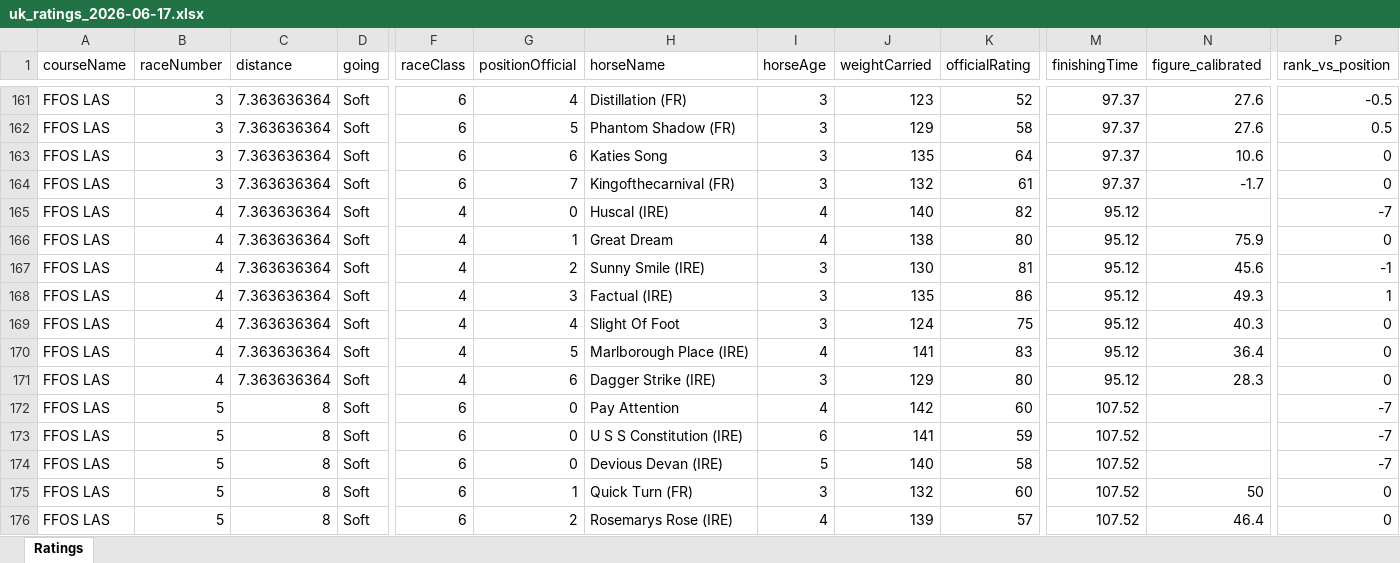
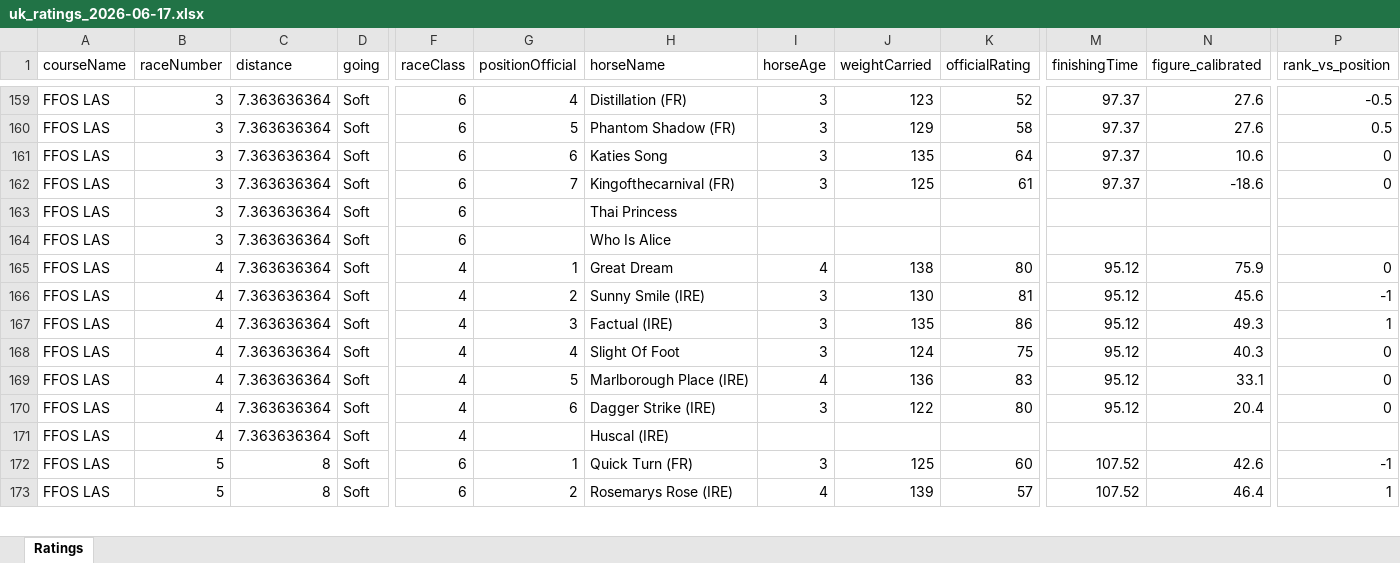
Before and after one commit to tomwilson41986/racing-speed-figures, an Excel workbook: output/daily_ratings/uk_ratings_2026-06-17.xlsx, sheet Ratings, drawn as a sheet; only a part is shown, gaps mark what is left out; values as stored, in another font and other column widths than the file's, no borders; removed rows and columns are numbered as before the commit, all else as after; rows hold the shown columns only; the diff covers the shown part only; the diff names each change by its address in the sheet, - before the commit and + after, or states it on an @@ line.

```diff
--- a/output/daily_ratings/uk_ratings_2026-06-17.xlsx (sheet Ratings)
+++ b/output/daily_ratings/uk_ratings_2026-06-17.xlsx (sheet Ratings)
-J162 (weightCarried): 132
+J162 (weightCarried): 125
-N162 (figure_calibrated): -1.7
+N162 (figure_calibrated): -18.6
+row 163: FFOS LAS | 3 | 7.363636364 | Soft | 6 |  | Thai Princess
-B164 (raceNumber): 4
+B164 (raceNumber): 3
-F164 (raceClass): 4
+F164 (raceClass): 6
-G164 (positionOfficial): 0
+G164 (positionOfficial): (empty)
-H164 (horseName): Huscal (IRE)
+H164 (horseName): Who Is Alice
-I164 (horseAge): 4
+I164 (horseAge): (empty)
-J164 (weightCarried): 140
+J164 (weightCarried): (empty)
-K164 (officialRating): 82
+K164 (officialRating): (empty)
-M164 (finishingTime): 95.12
+M164 (finishingTime): (empty)
-P164 (rank_vs_position): -7
+P164 (rank_vs_position): (empty)
-J169 (weightCarried): 141
+J169 (weightCarried): 136
-N169 (figure_calibrated): 36.4
+N169 (figure_calibrated): 33.1
-J170 (weightCarried): 129
+J170 (weightCarried): 122
-N170 (figure_calibrated): 28.3
+N170 (figure_calibrated): 20.4
-row 172: FFOS LAS | 5 | 8 | Soft | 6 | 0 | Pay Attention | 4 | 142 | 60 | 107.52 |  | -7
-row 173: FFOS LAS | 5 | 8 | Soft | 6 | 0 | U S S Constitution (IRE) | 6 | 141 | 59 | 107.52 |  | -7
-B171 (raceNumber): 5
+B171 (raceNumber): 4
-C171 (distance): 8
+C171 (distance): 7.363636364
-F171 (raceClass): 6
+F171 (raceClass): 4
-G171 (positionOfficial): 0
+G171 (positionOfficial): (empty)
-H171 (horseName): Devious Devan (IRE)
+H171 (horseName): Huscal (IRE)
-I171 (horseAge): 5
+I171 (horseAge): (empty)
-J171 (weightCarried): 140
+J171 (weightCarried): (empty)
-K171 (officialRating): 58
+K171 (officialRating): (empty)
-M171 (finishingTime): 107.52
+M171 (finishingTime): (empty)
-P171 (rank_vs_position): -7
+P171 (rank_vs_position): (empty)
-J172 (weightCarried): 132
+J172 (weightCarried): 125
-N172 (figure_calibrated): 50
+N172 (figure_calibrated): 42.6
-P172 (rank_vs_position): 0
+P172 (rank_vs_position): -1
-P173 (rank_vs_position): 0
+P173 (rank_vs_position): 1
```
Also changed, not shown: 12 added rows, 11 removed rows and 107 edited cells elsewhere in this sheet, 3 other files.
